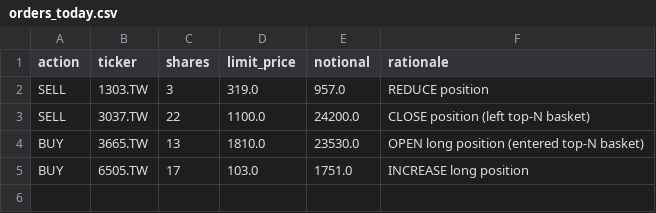
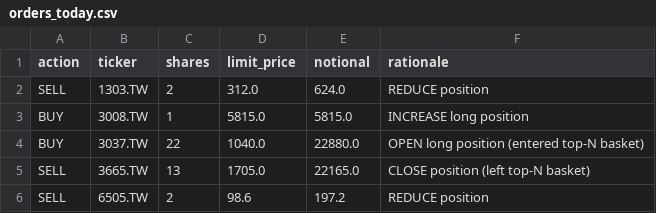
Before and after one commit to Yu-ChangCheng/PingPingPongPongTW, a CSV file: docs/data/orders_today.csv, drawn as a sheet.

```diff
--- a/docs/data/orders_today.csv
+++ b/docs/data/orders_today.csv
@@ -1,5 +1,6 @@
 action,ticker,shares,limit_price,notional,rationale
-SELL,1303.TW,3,319.0,957.0,REDUCE position
-SELL,3037.TW,22,1100.0,24200.0,CLOSE position (left top-N basket)
-BUY,3665.TW,13,1810.0,23530.0,OPEN long position (entered top-N basket)
-BUY,6505.TW,17,103.0,1751.0,INCREASE long position
+SELL,1303.TW,2,312.0,624.0,REDUCE position
+BUY,3008.TW,1,5815.0,5815.0,INCREASE long position
+BUY,3037.TW,22,1040.0,22880.0,OPEN long position (entered top-N basket)
+SELL,3665.TW,13,1705.0,22165.0,CLOSE position (left top-N basket)
+SELL,6505.TW,2,98.6,197.2,REDUCE position
```
Also changed, not shown: docs/data/holdings.csv, docs/data/live_portfolio_history.csv, 9 other files.
